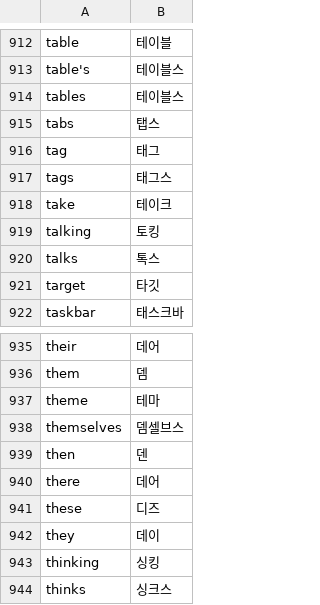
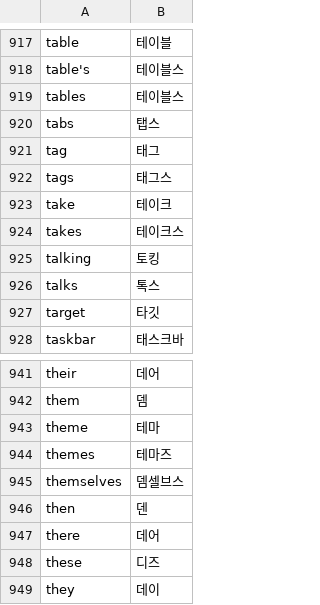
Before and after one commit to x-or-b/Owelk, a TSV file: tools/hangul_words.tsv, drawn as a sheet; only a part is shown, gaps mark what is left out; the shorter side is filled out with more unchanged rows; the diff covers the shown part only; the diff names each change by its address in the sheet, - before the commit and + after, or states it on an @@ line.

```diff
--- a/tools/hangul_words.tsv
+++ b/tools/hangul_words.tsv
+row 924: takes | 테이크스
+row 944: themes | 테마즈
```
Also changed, not shown: 5 added rows elsewhere in this file, 12 other files.
